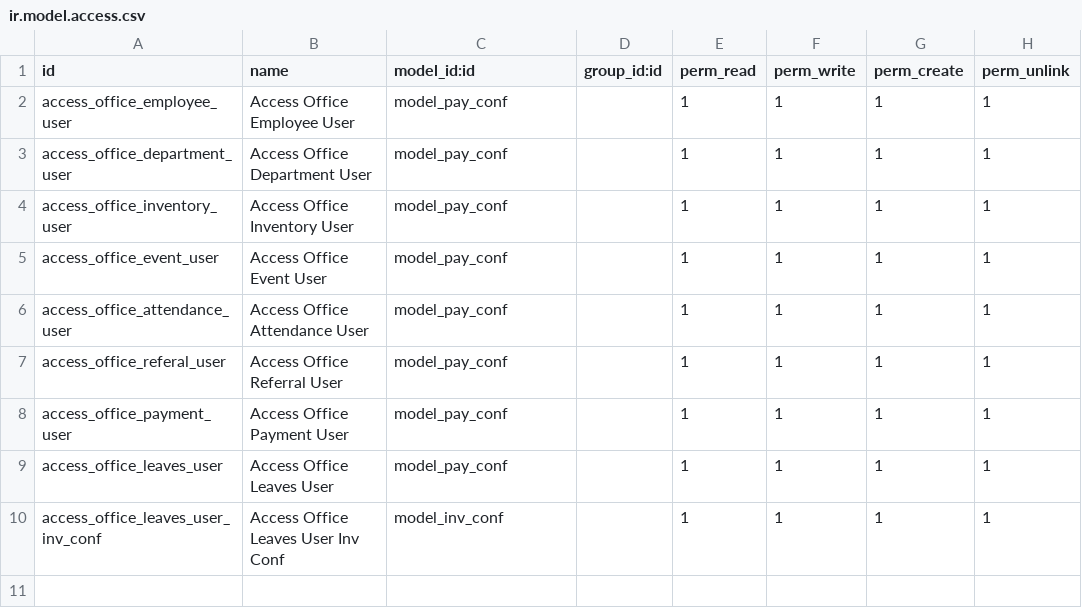
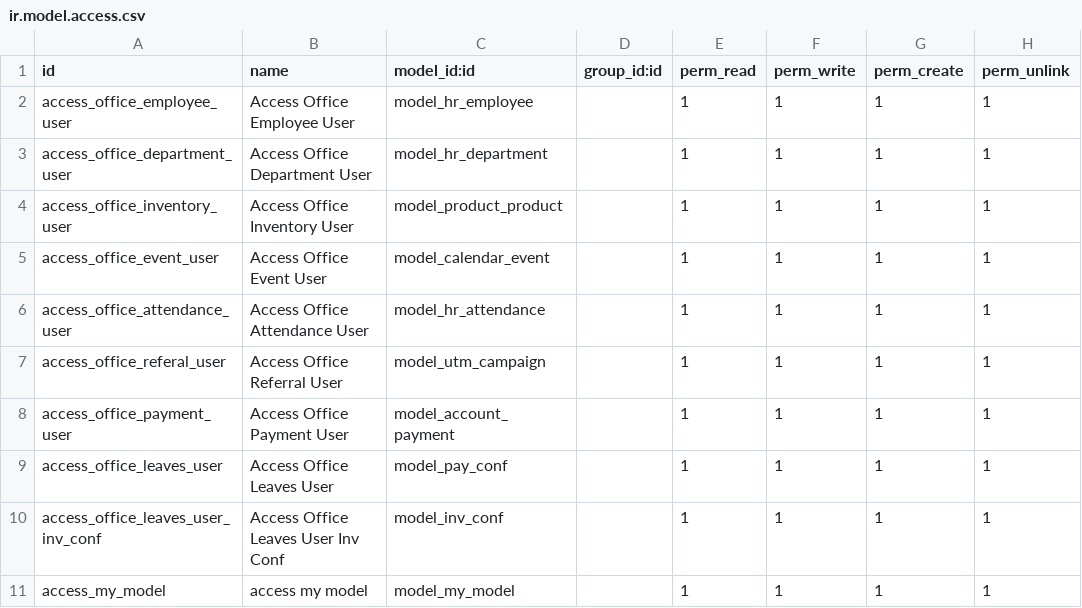
Before and after one commit to jatinkashyap2801/officemanagement2, a CSV file: security/ir.model.access.csv, drawn as a sheet.

Commit message:
Update ir.model.access.csv

```diff
--- a/security/ir.model.access.csv
+++ b/security/ir.model.access.csv
@@ -1,10 +1,11 @@
 id,name,model_id:id,group_id:id,perm_read,perm_write,perm_create,perm_unlink
-access_office_employee_user,Access Office Employee User,model_pay_conf,,1,1,1,1
-access_office_department_user,Access Office Department User,model_pay_conf,,1,1,1,1
-access_office_inventory_user,Access Office Inventory User,model_pay_conf,,1,1,1,1
-access_office_event_user,Access Office Event User,model_pay_conf,,1,1,1,1
-access_office_attendance_user,Access Office Attendance User,model_pay_conf,,1,1,1,1
-access_office_referal_user,Access Office Referral User,model_pay_conf,,1,1,1,1
-access_office_payment_user,Access Office Payment User,model_pay_conf,,1,1,1,1
+access_office_employee_user,Access Office Employee User,model_hr_employee,,1,1,1,1
+access_office_department_user,Access Office Department User,model_hr_department,,1,1,1,1
+access_office_inventory_user,Access Office Inventory User,model_product_product,,1,1,1,1
+access_office_event_user,Access Office Event User,model_calendar_event,,1,1,1,1
+access_office_attendance_user,Access Office Attendance User,model_hr_attendance,,1,1,1,1
+access_office_referal_user,Access Office Referral User,model_utm_campaign,,1,1,1,1
+access_office_payment_user,Access Office Payment User,model_account_payment,,1,1,1,1
 access_office_leaves_user,Access Office Leaves User,model_pay_conf,,1,1,1,1
 access_office_leaves_user_inv_conf,Access Office Leaves User Inv Conf,model_inv_conf,,1,1,1,1
+access_my_model,access my model,model_my_model,,1,1,1,1
```
